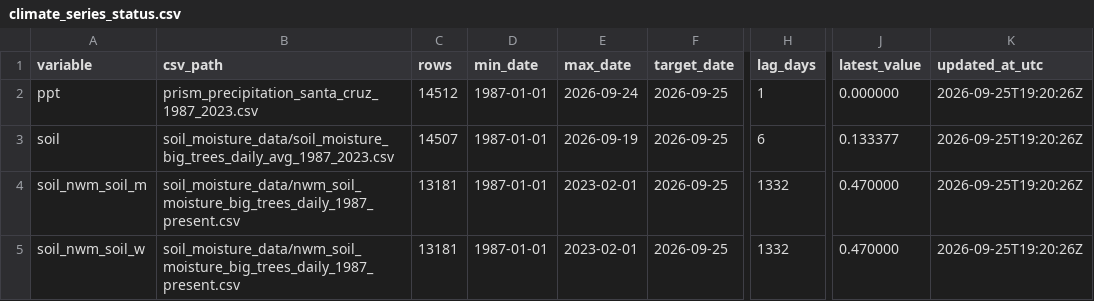
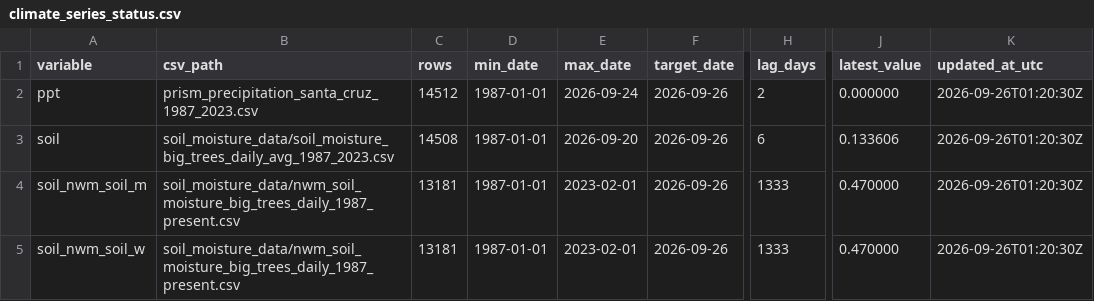
Before and after one commit to AntonioAPDL/antonio-aguirre.github.io, a CSV file: climate_series_status.csv, drawn as a sheet; only a part is shown, gaps mark what is left out; the diff names each change by its address in the sheet, - before the commit and + after, or states it on an @@ line.

```diff
--- a/climate_series_status.csv
+++ b/climate_series_status.csv
-F2:F5 (target_date): 2026-09-25
+F2:F5 (target_date): 2026-09-26
-H2 (lag_days): 1
+H2 (lag_days): 2
-K2:K5 (updated_at_utc): 2026-09-25T19:20:26Z
+K2:K5 (updated_at_utc): 2026-09-26T01:20:30Z
-C3 (rows): 14507
+C3 (rows): 14508
-E3 (max_date): 2026-09-19
+E3 (max_date): 2026-09-20
-J3 (latest_value): 0.133377
+J3 (latest_value): 0.133606
-H4:H5 (lag_days): 1332
+H4:H5 (lag_days): 1333
```
Also changed, not shown: climate_daily_ppt_soil.csv, soil_moisture_data/soil_moisture_big_trees_daily_avg_1987_2023.csv, 2 other files.
